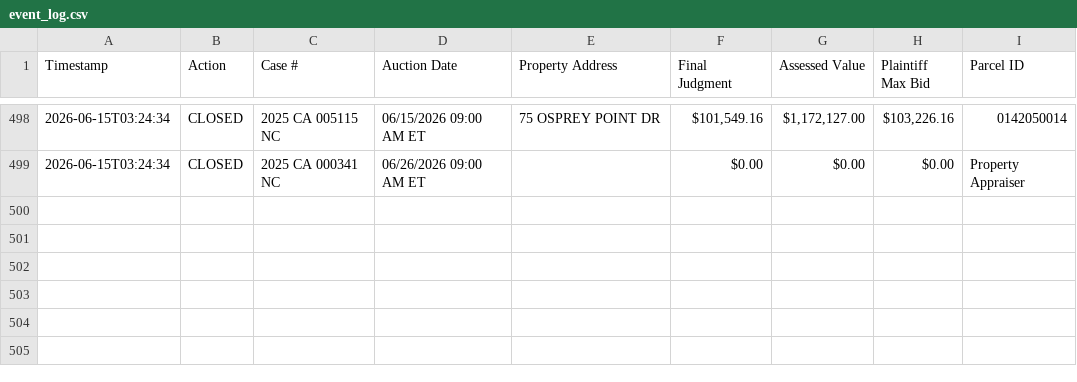
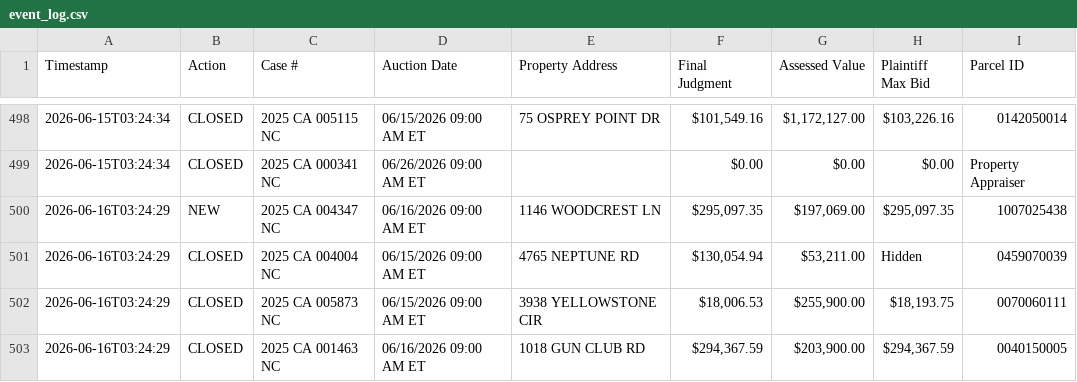
Before and after one commit to figlesias7/realforeclose-sarasota, a CSV file: data/event_log.csv, drawn as a sheet; only a part is shown, gaps mark what is left out.

```diff
--- a/data/event_log.csv
+++ b/data/event_log.csv
@@ -499 +499,5 @@ Timestamp,Action,Case #,Auction Date,Property Address,Final Judgment,Assessed Va
 2026-06-15T03:24:34,CLOSED,2025 CA 000341 NC,06/26/2026 09:00 AM ET,,$0.00,$0.00,$0.00,Property Appraiser
+2026-06-16T03:24:29,NEW,2025 CA 004347 NC,06/16/2026 09:00 AM ET,1146 WOODCREST LN,"$295,097.35","$197,069.00","$295,097.35",1007025438
+2026-06-16T03:24:29,CLOSED,2025 CA 004004 NC,06/15/2026 09:00 AM ET,4765 NEPTUNE RD,"$130,054.94","$53,211.00",Hidden,0459070039
+2026-06-16T03:24:29,CLOSED,2025 CA 005873 NC,06/15/2026 09:00 AM ET,3938 YELLOWSTONE CIR,"$18,006.53","$255,900.00","$18,193.75",0070060111
+2026-06-16T03:24:29,CLOSED,2025 CA 001463 NC,06/16/2026 09:00 AM ET,1018 GUN CLUB RD,"$294,367.59","$203,900.00","$294,367.59",0040150005
```
Also changed, not shown: data/all_seen.csv, 3 other files.
